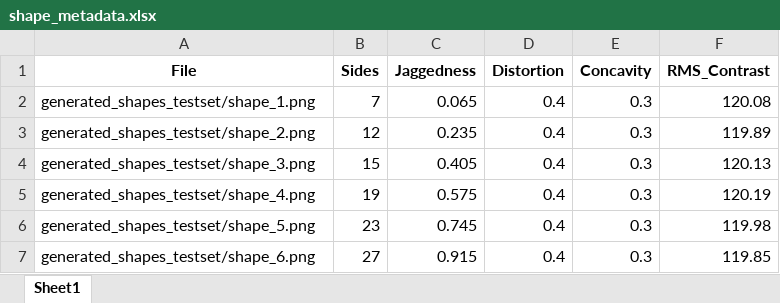
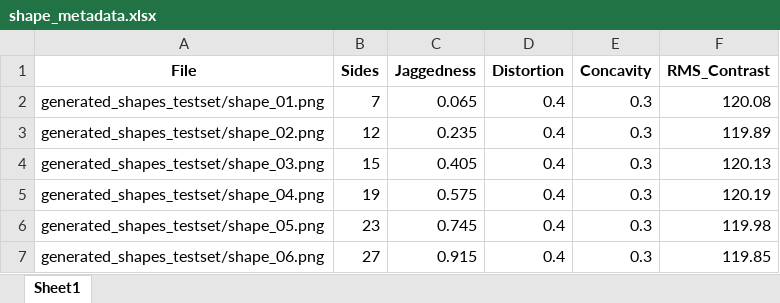
Before and after one commit to annamachado1/AV-learning, an Excel workbook: Novel/generated_shapes_testset/shape_metadata.xlsx, sheet Sheet1, drawn as a sheet; values as stored, in another font and other column widths than the file's, no borders; the diff names each change by its address in the sheet, - before the commit and + after, or states it on an @@ line.

Commit message:
updated script and dataset

```diff
--- a/Novel/generated_shapes_testset/shape_metadata.xlsx (sheet Sheet1)
+++ b/Novel/generated_shapes_testset/shape_metadata.xlsx (sheet Sheet1)
-A2 (File): generated_shapes_testset/shape_1.png
+A2 (File): generated_shapes_testset/shape_01.png
-A3 (File): generated_shapes_testset/shape_2.png
+A3 (File): generated_shapes_testset/shape_02.png
-A4 (File): generated_shapes_testset/shape_3.png
+A4 (File): generated_shapes_testset/shape_03.png
-A5 (File): generated_shapes_testset/shape_4.png
+A5 (File): generated_shapes_testset/shape_04.png
-A6 (File): generated_shapes_testset/shape_5.png
+A6 (File): generated_shapes_testset/shape_05.png
-A7 (File): generated_shapes_testset/shape_6.png
+A7 (File): generated_shapes_testset/shape_06.png
```
Also changed, not shown: 20 other files.
